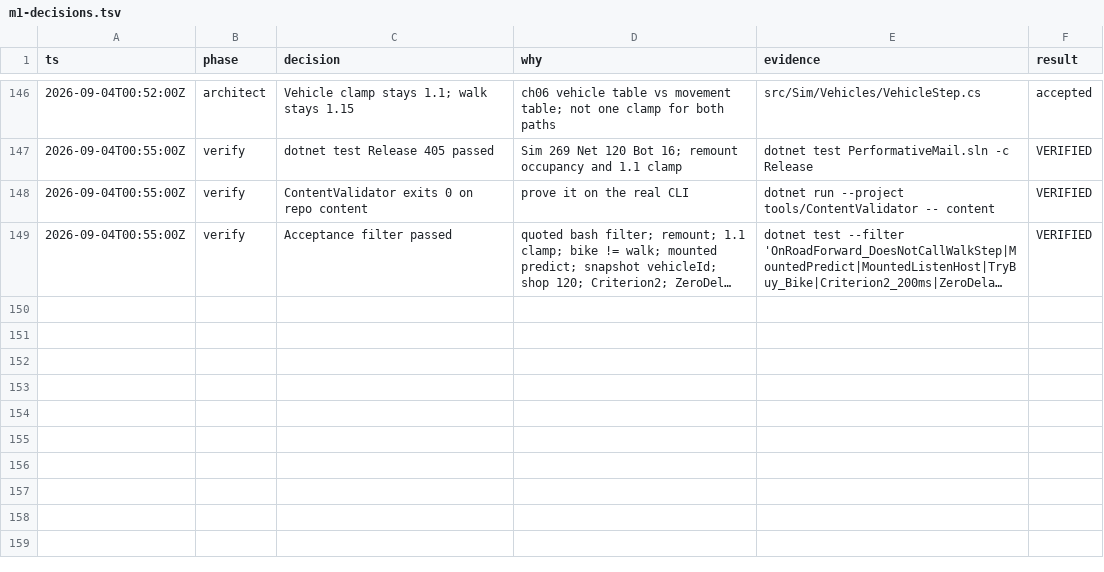
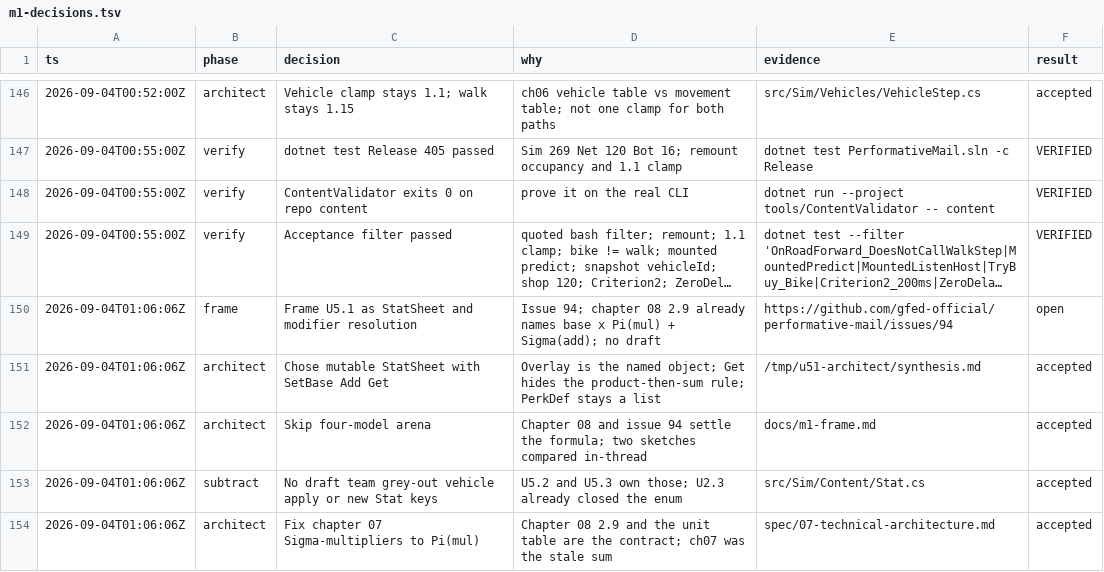
Before and after one commit to gfed-official/performative-mail, a TSV file: docs/m1-decisions.tsv, drawn as a sheet; only a part is shown, gaps mark what is left out; long unchanged cells end in …; the diff names each change by its address in the sheet, - before the commit and + after, or states it on an @@ line.

```diff
--- a/docs/m1-decisions.tsv
+++ b/docs/m1-decisions.tsv
+row 150: 2026-09-04T01:06:06Z | frame | Frame U5.1 as StatSheet and modifier resolution | Issue 94; chapter 08 2.9 already names base x Pi(mul) + Sigma(add); no draft | https://github.com/gfed-official/performative-mail/issues/94 | open
+row 151: 2026-09-04T01:06:06Z | architect | Chose mutable StatSheet with SetBase Add Get | Overlay is the named object; Get hides the product-then-sum rule; PerkDef stays a list | /tmp/u51-architect/synthesis.md | accepted
+row 152: 2026-09-04T01:06:06Z | architect | Skip four-model arena | Chapter 08 and issue 94 settle the formula; two sketches compared in-thread | docs/m1-frame.md | accepted
+row 153: 2026-09-04T01:06:06Z | subtract | No draft team grey-out vehicle apply or new Stat keys | U5.2 and U5.3 own those; U2.3 already closed the enum | src/Sim/Content/Stat.cs | accepted
+row 154: 2026-09-04T01:06:06Z | architect | Fix chapter 07 Sigma-multipliers to Pi(mul) | Chapter 08 2.9 and the unit table are the contract; ch07 was the stale sum | spec/07-technical-architecture.md | accepted
```
Also changed, not shown: 2 other files.
